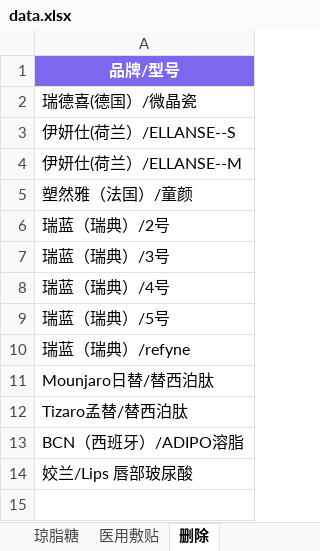
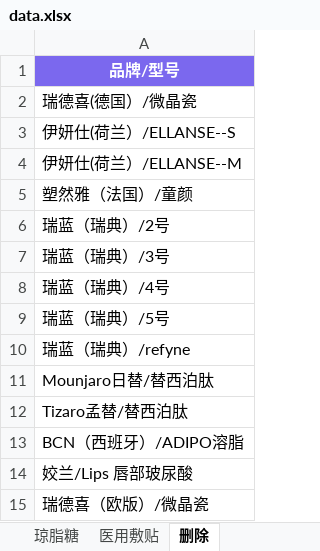
Before and after one commit to l1715993715/yuemei, an Excel workbook: data.xlsx, sheet 删除, drawn as a sheet; values as stored, in another font and other column widths than the file's, no borders; the diff names each change by its address in the sheet, - before the commit and + after, or states it on an @@ line.

Commit message:
Add files via upload

```diff
--- a/data.xlsx (sheet 删除)
+++ b/data.xlsx (sheet 删除)
+row 15: 瑞德喜（欧版）/微晶瓷
```
